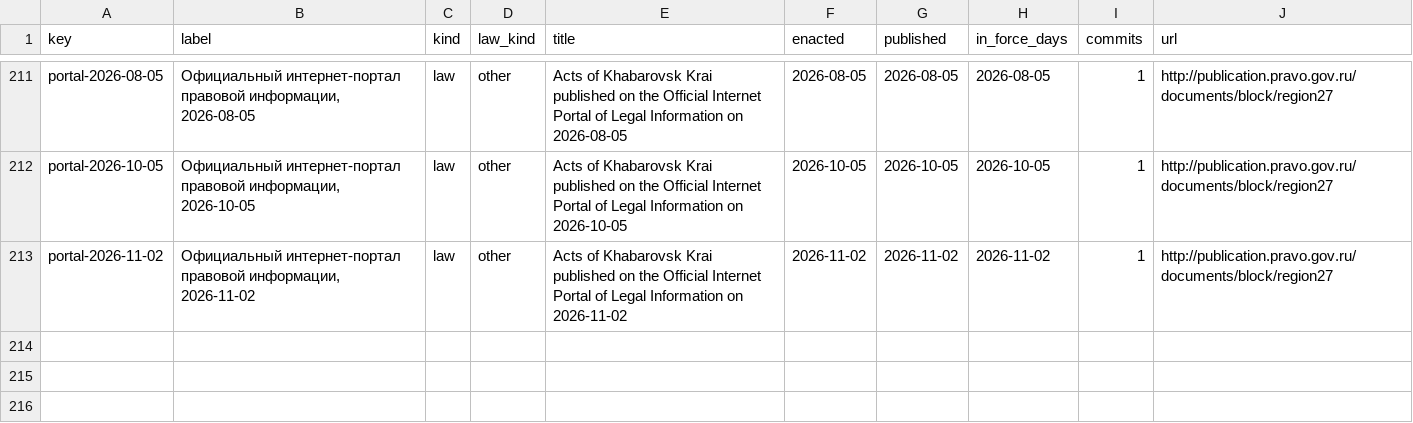
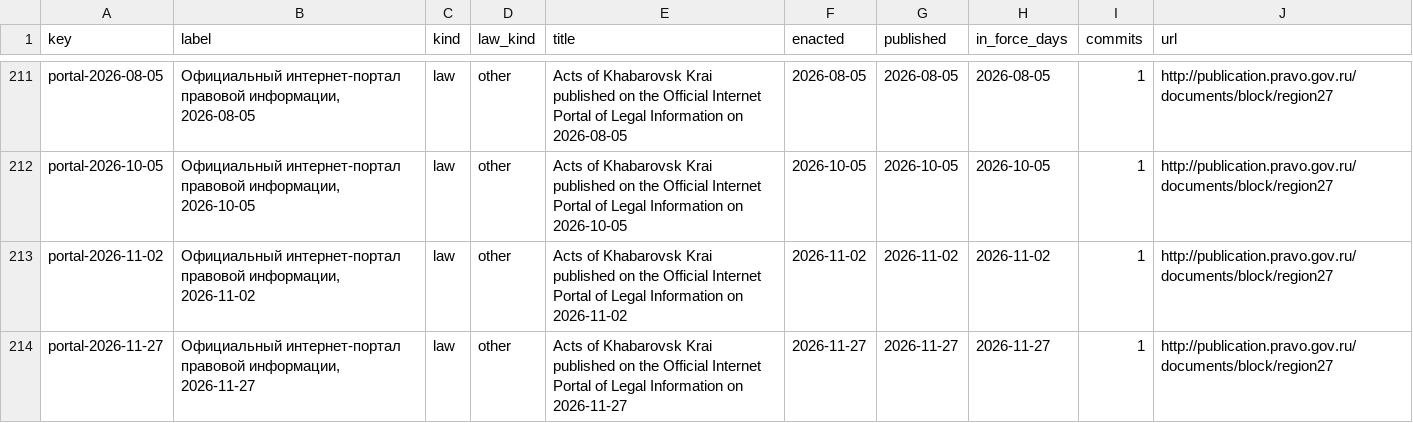
Before and after one commit to lexifina/russia-khabarovsk-law, a CSV file: data/laws.csv, drawn as a sheet; only a part is shown, gaps mark what is left out.

Commit message:
Documentation, tables, tools and REPRODUCE.md
Appended 1 commits to 6bb5036ee95e; corpus sha256 cc24b3edce25759b9152f928ad29781aeae0e7aa58f661dba7bece8064e97113, data retrieved 2026-11-28.

Kind: documentation
Check: ru-pravo-khabarovsk-20261128T053609Z

```diff
--- a/data/laws.csv
+++ b/data/laws.csv
@@ -213 +213,2 @@ portal-2026-10-05,"Официальный интернет-портал прав
 portal-2026-11-02,"Официальный интернет-портал правовой информации, 2026-11-02",law,other,Acts of Khabarovsk Krai published on the Official Internet Portal of Legal Information on 2026-11-02,2026-11-02,2026-11-02,2026-11-02,1,http://publication.pravo.gov.ru/documents/block/region27
+portal-2026-11-27,"Официальный интернет-портал правовой информации, 2026-11-27",law,other,Acts of Khabarovsk Krai published on the Official Internet Portal of Legal Information on 2026-11-27,2026-11-27,2026-11-27,2026-11-27,1,http://publication.pravo.gov.ru/documents/block/region27
```
Also changed, not shown: data/commits.csv, data/provisions.tsv, 6 other files.
